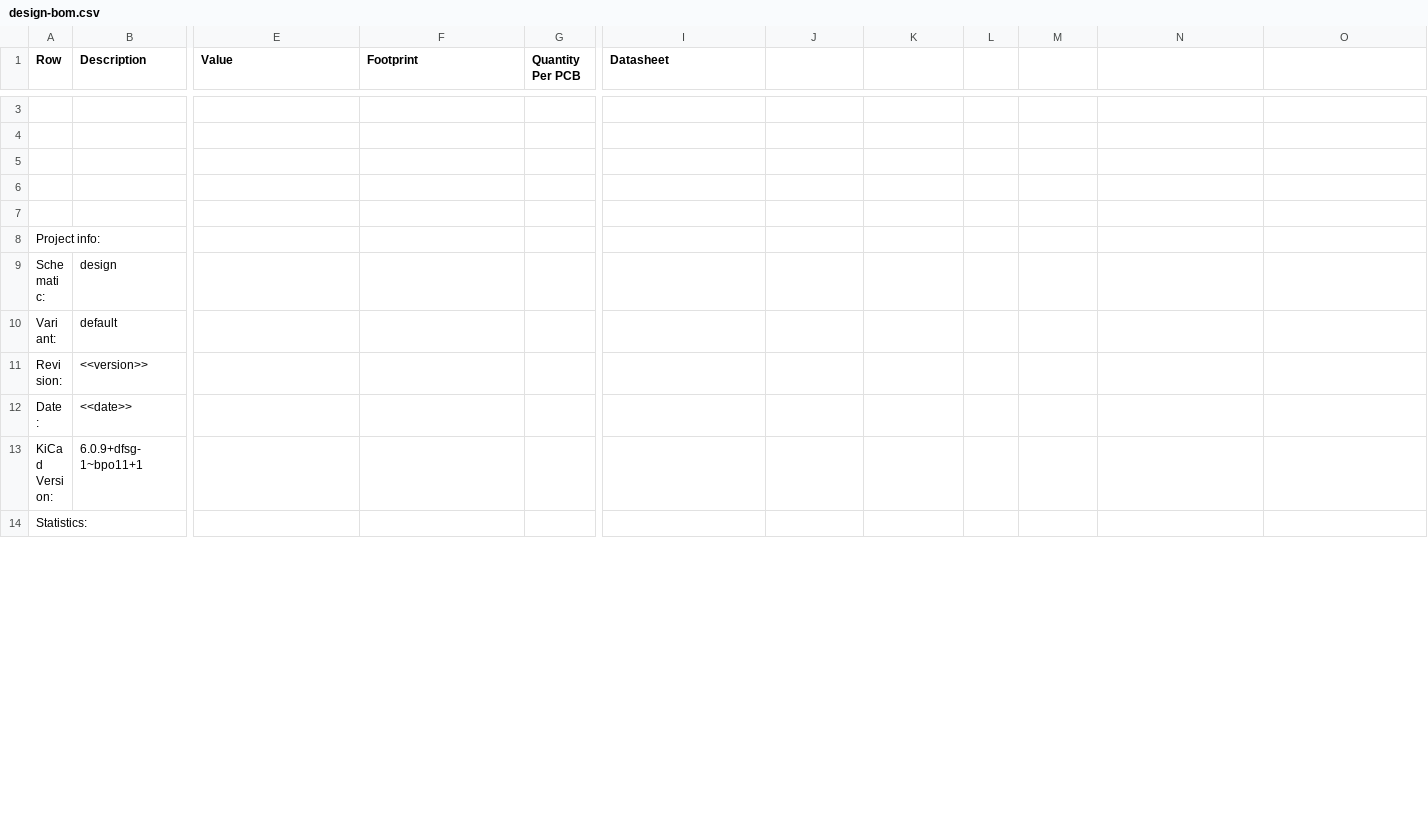
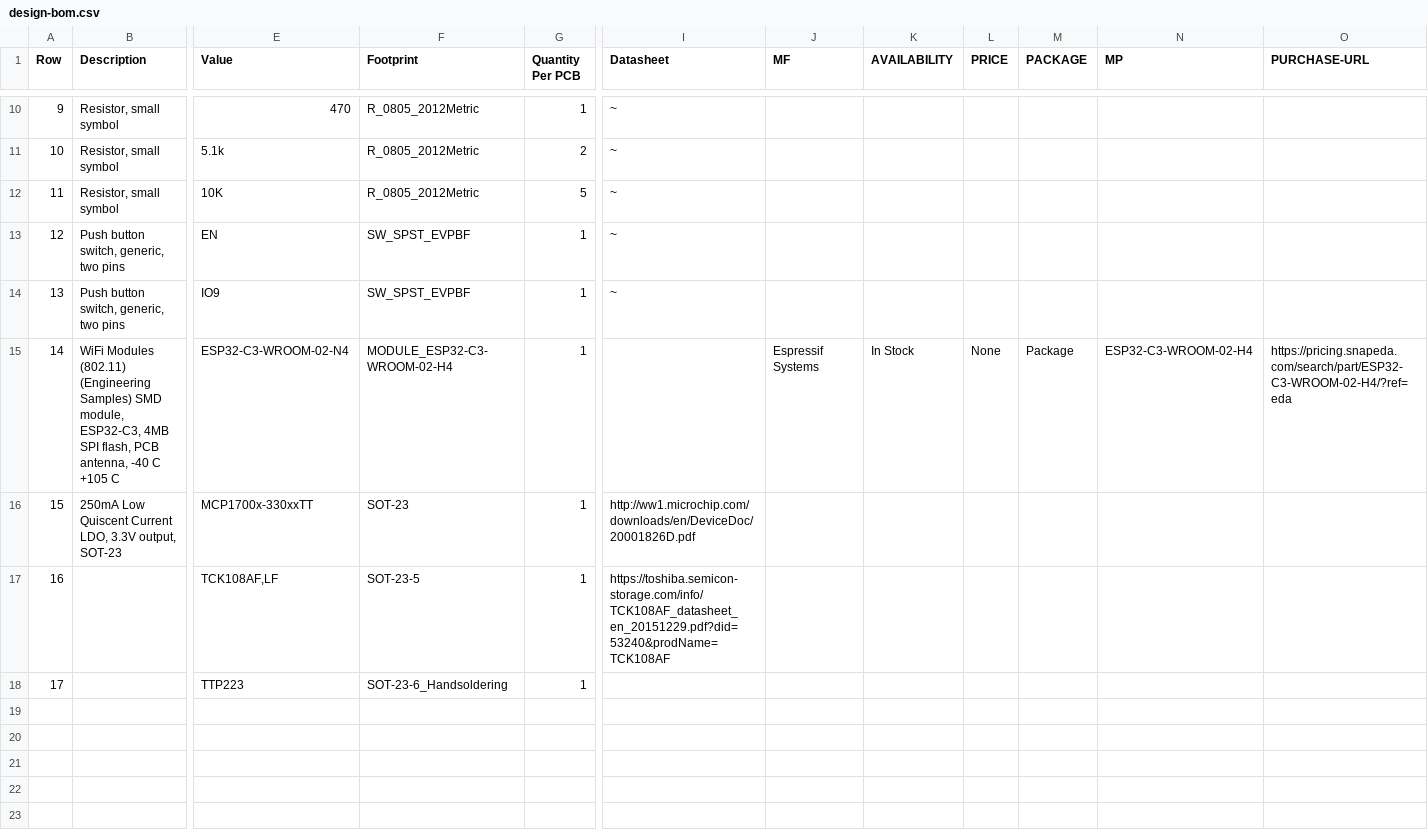
Before and after one commit to 42CrMo4/P005_ESPnow_Touchbutton_Small, a CSV file: Fabrication/BoM/design-bom.csv, drawn as a sheet; only a part is shown, gaps mark what is left out; the shorter side is filled out with more unchanged rows; rows hold the shown columns only; the diff covers the shown part only; the diff names each change by its address in the sheet, - before the commit and + after, or states it on an @@ line.

```diff
--- a/Fabrication/BoM/design-bom.csv
+++ b/Fabrication/BoM/design-bom.csv
-J1: (empty)
+J1: MF
-K1: (empty)
+K1: AVAILABILITY
-L1: (empty)
+L1: PRICE
-M1: (empty)
+M1: PACKAGE
-N1: (empty)
+N1: MP
-O1: (empty)
+O1: PURCHASE-URL
+row 10: 9 | Resistor, small symbol | 470 | R_0805_2012Metric | 1 | ~
+row 11: 10 | Resistor, small symbol | 5.1k | R_0805_2012Metric | 2 | ~
+row 12: 11 | Resistor, small symbol | 10K | R_0805_2012Metric | 5 | ~
+row 13: 12 | Push button switch, generic, two pins | EN | SW_SPST_EVPBF | 1 | ~
+row 14: 13 | Push button switch, generic, two pins | IO9 | SW_SPST_EVPBF | 1 | ~
+row 15: 14 | WiFi Modules (802.11) (Engineering Samples) SMD module, ESP32-C3, 4MB SPI flash, PCB antenna, -40 C +105 C | ESP32-C3-WROOM-02-N4 | MODULE_ESP32-C3-WROOM-02-H4 | 1 |  | Espressif Systems | In Stock | None | Package | ESP32-C3-WROOM-02-H4 | https://pricing.snapeda.com/search/part/ESP32-C3-WROOM-02-H4/?ref=eda
+row 16: 15 | 250mA Low Quiscent Current LDO, 3.3V output, SOT-23 | MCP1700x-330xxTT | SOT-23 | 1 | http://ww1.microchip.com/downloads/en/DeviceDoc/20001826D.pdf
+row 17: 16 |  | TCK108AF,LF | SOT-23-5 | 1 | https://toshiba.semicon-storage.com/info/TCK108AF_datasheet_en_20151229.pdf?did=53240&prodName=TCK108AF
+row 18: 17 |  | TTP223 | SOT-23-6_Handsoldering | 1
```
Also changed, not shown: 7 added rows and 5 edited cells elsewhere in this file, Fabrication/BoM/design-bom-short.csv, 2 other files.
